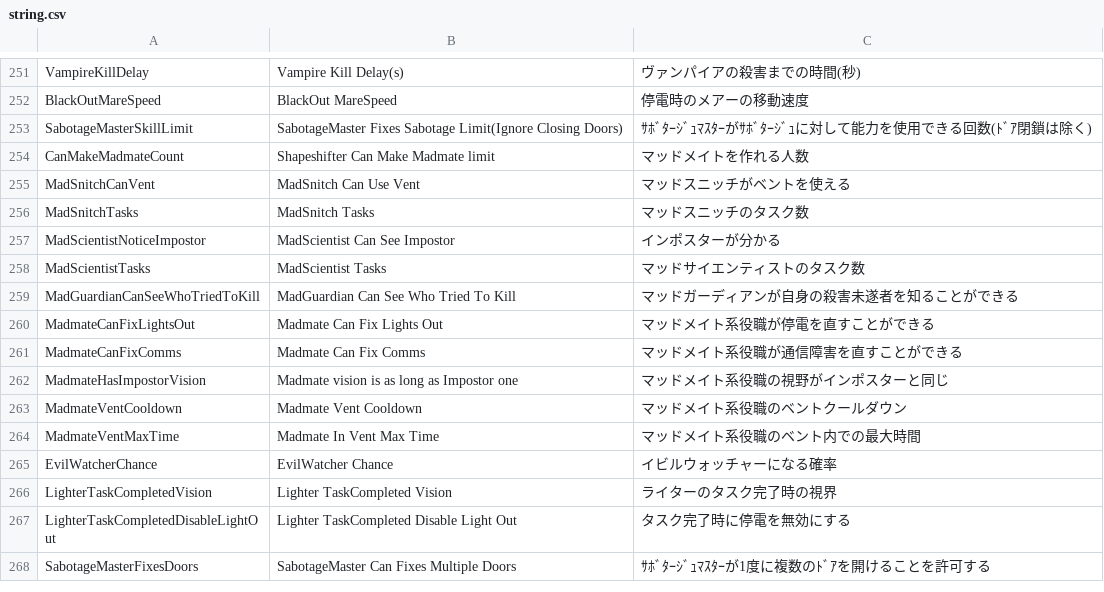
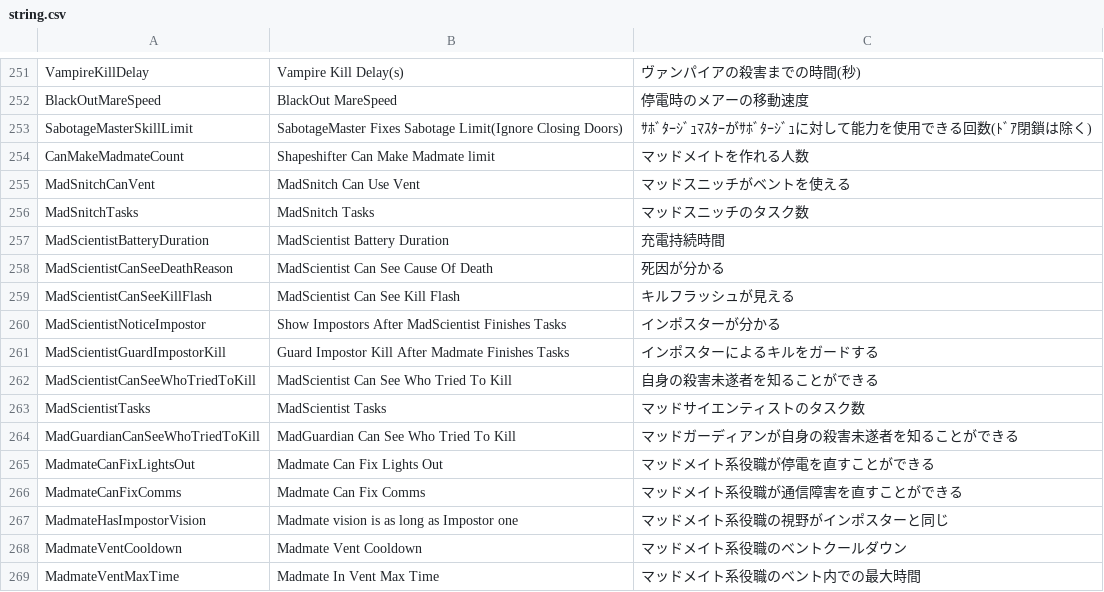
Before and after one commit to tukasa0001/TownOfHost, a CSV file: Resources/string.csv, drawn as a sheet; only a part is shown, gaps mark what is left out; the shorter side is filled out with more unchanged rows.

```diff
--- a/Resources/string.csv
+++ b/Resources/string.csv
@@ -256,3 +256,8 @@ MadSnitchCanVent,MadSnitch Can Use Vent,マッドスニッチがベントを使
 MadSnitchTasks,MadSnitch Tasks,マッドスニッチのタスク数
-MadScientistNoticeImpostor,MadScientist Can See Impostor,インポスターが分かる
+MadScientistBatteryDuration,MadScientist Battery Duration,充電持続時間
+MadScientistCanSeeDeathReason,MadScientist Can See Cause Of Death,死因が分かる
+MadScientistCanSeeKillFlash,MadScientist Can See Kill Flash,キルフラッシュが見える
+MadScientistNoticeImpostor,Show Impostors After MadScientist Finishes Tasks,インポスターが分かる
+MadScientistGuardImpostorKill,Guard Impostor Kill After Madmate Finishes Tasks,インポスターによるキルをガードする
+MadScientistCanSeeWhoTriedToKill,MadScientist Can See Who Tried To Kill,自身の殺害未遂者を知ることができる
 MadScientistTasks,MadScientist Tasks,マッドサイエンティストのタスク数
```
Also changed, not shown: 2 other files.
